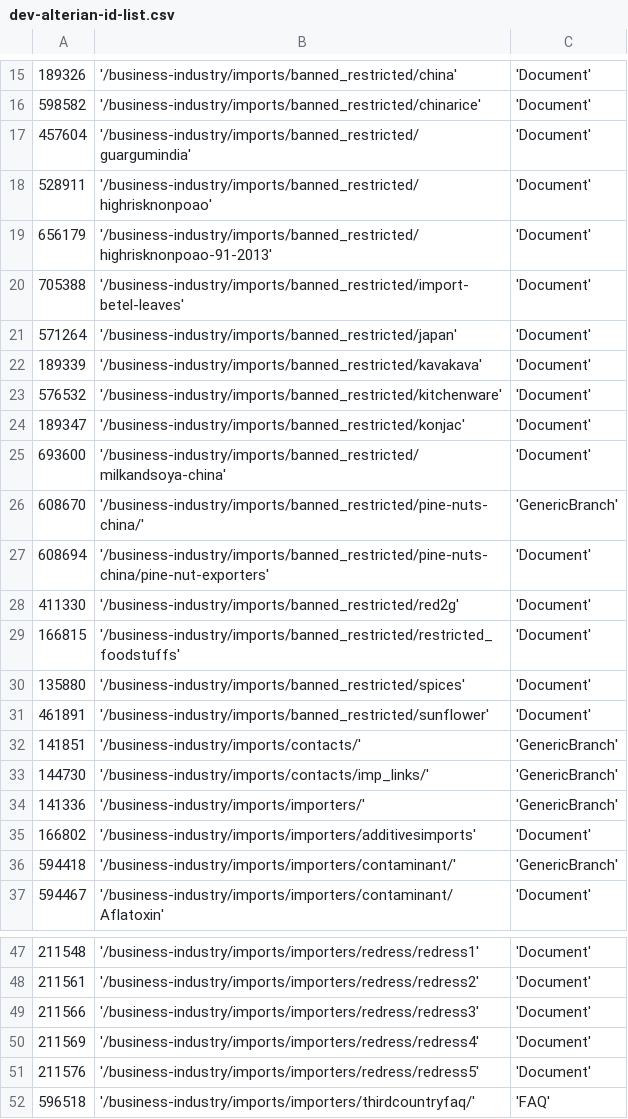
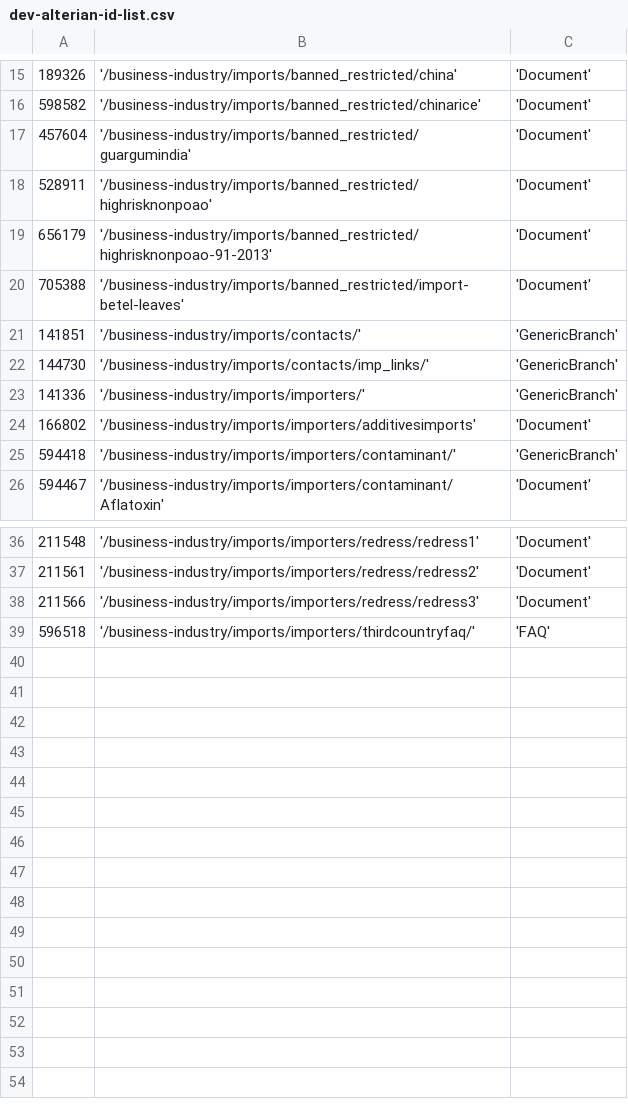
Before and after one commit to FoodStandardsAgency/food-gov-uk, a CSV file: docroot/sites/all/modules/migration/fsa_migrate/data/csv/dev-alterian-id-list.csv, drawn as a sheet; only a part is shown, gaps mark what is left out.

```diff
--- a/docroot/sites/all/modules/migration/fsa_migrate/data/csv/dev-alterian-id-list.csv
+++ b/docroot/sites/all/modules/migration/fsa_migrate/data/csv/dev-alterian-id-list.csv
@@ -20,13 +20,2 @@
 705388, '/business-industry/imports/banned_restricted/import-betel-leaves','Document'
-571264, '/business-industry/imports/banned_restricted/japan','Document'
-189339, '/business-industry/imports/banned_restricted/kavakava','Document'
-576532, '/business-industry/imports/banned_restricted/kitchenware','Document'
-189347, '/business-industry/imports/banned_restricted/konjac','Document'
-693600, '/business-industry/imports/banned_restricted/milkandsoya-china','Document'
-608670, '/business-industry/imports/banned_restricted/pine-nuts-china/','GenericBranch'
-608694, '/business-industry/imports/banned_restricted/pine-nuts-china/pine-nut-exporters','Document'
-411330, '/business-industry/imports/banned_restricted/red2g','Document'
-166815, '/business-industry/imports/banned_restricted/restricted_foodstuffs','Document'
-135880, '/business-industry/imports/banned_restricted/spices','Document'
-461891, '/business-industry/imports/banned_restricted/sunflower','Document'
 141851, '/business-industry/imports/contacts/','GenericBranch'
@@ -49,4 +38,2 @@
 211566, '/business-industry/imports/importers/redress/redress3','Document'
-211569, '/business-industry/imports/importers/redress/redress4','Document'
-211576, '/business-industry/imports/importers/redress/redress5','Document'
 596518, '/business-industry/imports/importers/thirdcountryfaq/','FAQ'
```
Also changed, not shown: docroot/sites/all/modules/migration/fsa_migrate/data/csv/auditreport-alterian-id-list.csv, 8 other files.
